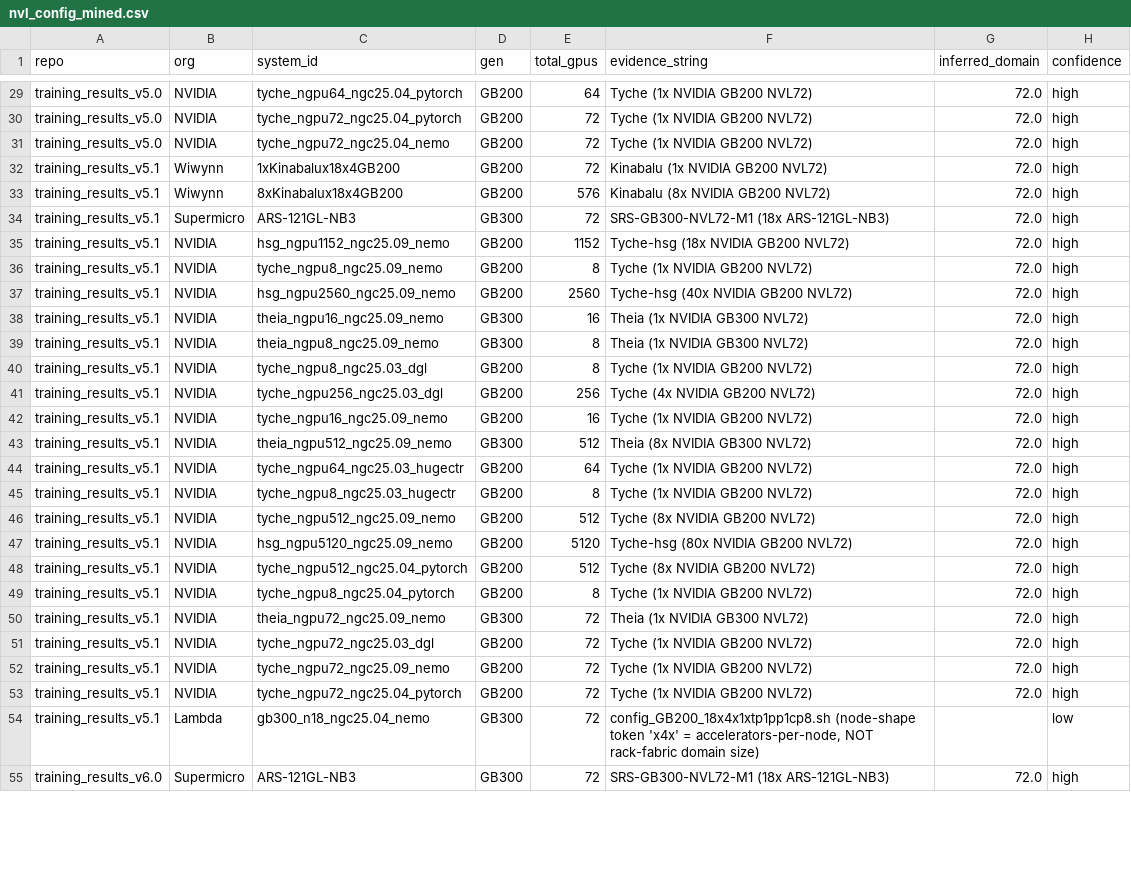
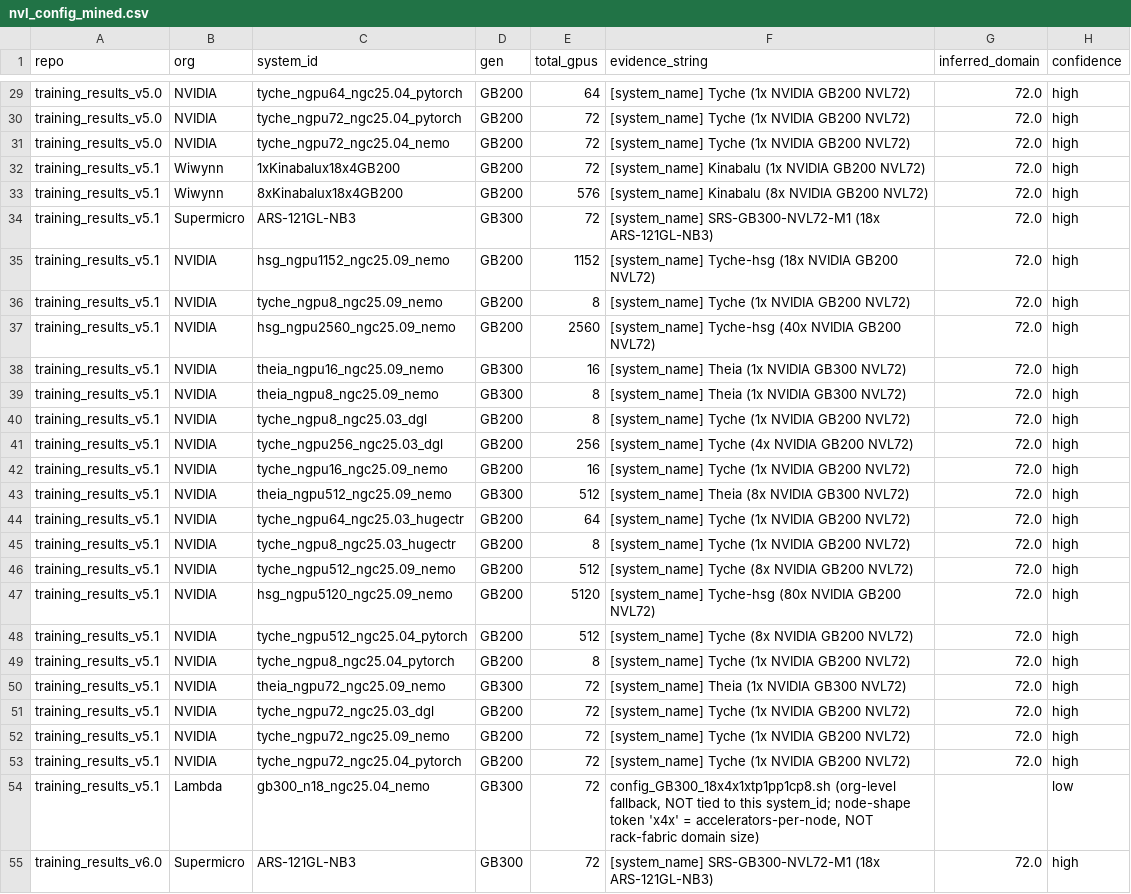
Before and after one commit to elyryba/gpu-topology-efficiency, a CSV file: data/nvl_config_mined.csv, drawn as a sheet; only a part is shown, gaps mark what is left out; the diff covers the shown part only; the diff names each change by its address in the sheet, - before the commit and + after, or states it on an @@ line.

Commit message:
Fix NVL mining classifier: scan more fields, enforce gen-consistent fallback
Two real misclassifications found during review, before letting this touch
any model: (1) system_name was the only field scanned, missing direct
high-confidence evidence sitting in hw_notes/sw_notes/
accelerator_interconnect_topology for 10 submissions (Oracle x4, CoreWeave
x4, Quanta x2) -- e.g. Oracle's system_name is just "BM.GPU.GB300.4" but
hw_notes says "OCI GB300 NVL72 Supercluster configuration". (2) the
low-confidence config-filename fallback could attribute a GB200-branded
filename to a GB300 submission (Lambda/Oracle) when no filename matched
the system_id; now restricted to filenames whose own GB200/GB300 token
matches the row's gen, and the evidence string says whether a match is
system-specific or an unscoped org-level fallback.

After both fixes: 0 conflicting rows (unchanged), high-confidence coverage
rose from 41 to 54 of the 92 sub-rack rows.

```diff
--- a/data/nvl_config_mined.csv
+++ b/data/nvl_config_mined.csv
-F29:F31 (evidence_string): Tyche (1x NVIDIA GB200 NVL72)
+F29:F31 (evidence_string): [system_name] Tyche (1x NVIDIA GB200 NVL72)
-F32 (evidence_string): Kinabalu (1x NVIDIA GB200 NVL72)
+F32 (evidence_string): [system_name] Kinabalu (1x NVIDIA GB200 NVL72)
-F33 (evidence_string): Kinabalu (8x NVIDIA GB200 NVL72)
+F33 (evidence_string): [system_name] Kinabalu (8x NVIDIA GB200 NVL72)
-F34 (evidence_string): SRS-GB300-NVL72-M1 (18x ARS-121GL-NB3)
+F34 (evidence_string): [system_name] SRS-GB300-NVL72-M1 (18x ARS-121GL-NB3)
-F35 (evidence_string): Tyche-hsg (18x NVIDIA GB200 NVL72)
+F35 (evidence_string): [system_name] Tyche-hsg (18x NVIDIA GB200 NVL72)
-F36 (evidence_string): Tyche (1x NVIDIA GB200 NVL72)
+F36 (evidence_string): [system_name] Tyche (1x NVIDIA GB200 NVL72)
-F37 (evidence_string): Tyche-hsg (40x NVIDIA GB200 NVL72)
+F37 (evidence_string): [system_name] Tyche-hsg (40x NVIDIA GB200 NVL72)
-F38:F39 (evidence_string): Theia (1x NVIDIA GB300 NVL72)
+F38:F39 (evidence_string): [system_name] Theia (1x NVIDIA GB300 NVL72)
-F40 (evidence_string): Tyche (1x NVIDIA GB200 NVL72)
+F40 (evidence_string): [system_name] Tyche (1x NVIDIA GB200 NVL72)
-F41 (evidence_string): Tyche (4x NVIDIA GB200 NVL72)
+F41 (evidence_string): [system_name] Tyche (4x NVIDIA GB200 NVL72)
-F42 (evidence_string): Tyche (1x NVIDIA GB200 NVL72)
+F42 (evidence_string): [system_name] Tyche (1x NVIDIA GB200 NVL72)
-F43 (evidence_string): Theia (8x NVIDIA GB300 NVL72)
+F43 (evidence_string): [system_name] Theia (8x NVIDIA GB300 NVL72)
-F44:F45 (evidence_string): Tyche (1x NVIDIA GB200 NVL72)
+F44:F45 (evidence_string): [system_name] Tyche (1x NVIDIA GB200 NVL72)
-F46 (evidence_string): Tyche (8x NVIDIA GB200 NVL72)
+F46 (evidence_string): [system_name] Tyche (8x NVIDIA GB200 NVL72)
-F47 (evidence_string): Tyche-hsg (80x NVIDIA GB200 NVL72)
+F47 (evidence_string): [system_name] Tyche-hsg (80x NVIDIA GB200 NVL72)
-F48 (evidence_string): Tyche (8x NVIDIA GB200 NVL72)
+F48 (evidence_string): [system_name] Tyche (8x NVIDIA GB200 NVL72)
-F49 (evidence_string): Tyche (1x NVIDIA GB200 NVL72)
+F49 (evidence_string): [system_name] Tyche (1x NVIDIA GB200 NVL72)
-F50 (evidence_string): Theia (1x NVIDIA GB300 NVL72)
+F50 (evidence_string): [system_name] Theia (1x NVIDIA GB300 NVL72)
-F51:F53 (evidence_string): Tyche (1x NVIDIA GB200 NVL72)
+F51:F53 (evidence_string): [system_name] Tyche (1x NVIDIA GB200 NVL72)
-F54 (evidence_string): config_GB200_18x4x1xtp1pp1cp8.sh (node-shape token 'x4x'…
+F54 (evidence_string): config_GB300_18x4x1xtp1pp1cp8.sh (org-level fallback, NOT tied to this system_id; node-shape token 'x4x'…
-F55 (evidence_string): SRS-GB300-NVL72-M1 (18x ARS-121GL-NB3)
+F55 (evidence_string): [system_name] SRS-GB300-NVL72-M1 (18x ARS-121GL-NB3)
```
Also changed, not shown: 100 edited cells elsewhere in this file, 2 other files.
